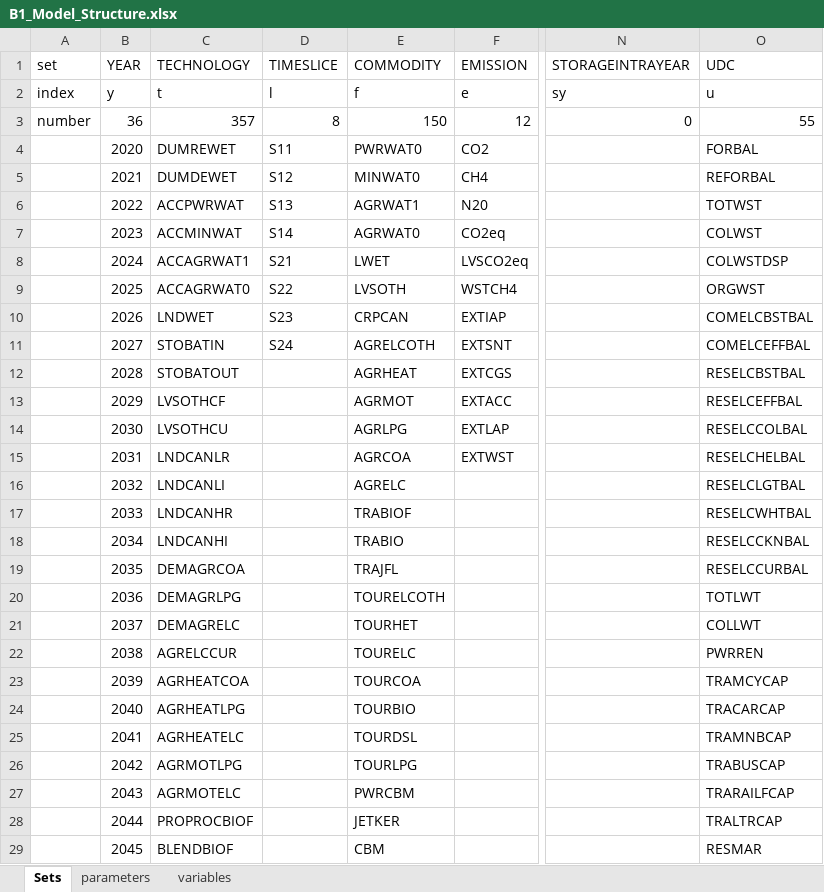
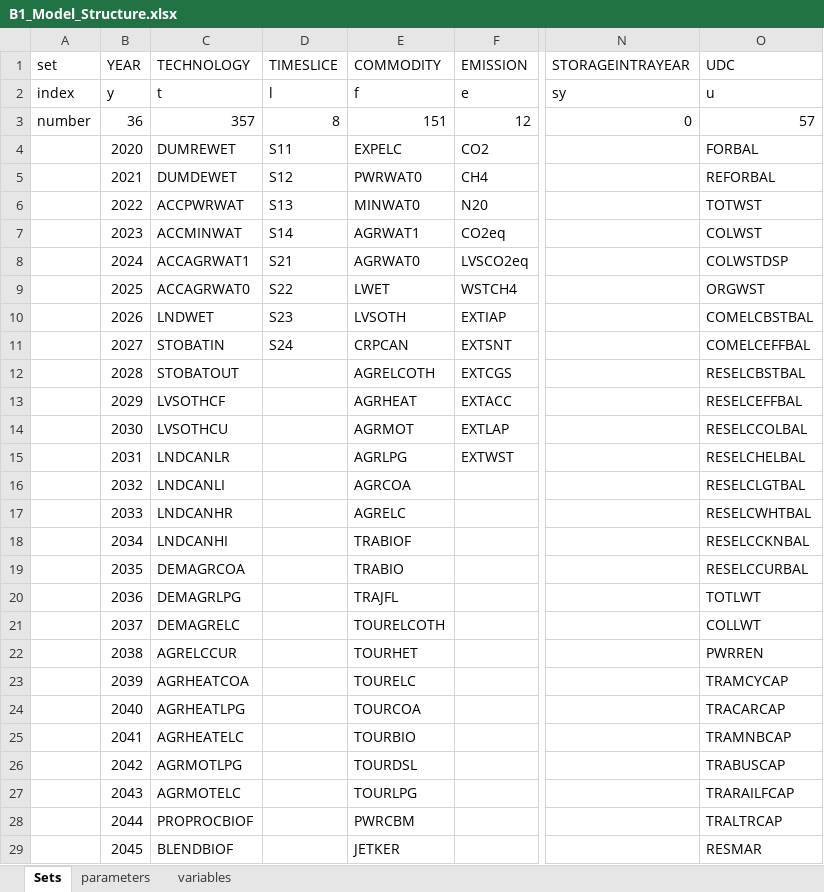
Before and after one commit to jeenogeorge/osemosys-rdm, an Excel workbook: src/workflow/1_Experiment/0_From_Confection/B1_Model_Structure.xlsx, sheet Sets, drawn as a sheet; only a part is shown, gaps mark what is left out; values as stored, in another font and other column widths than the file's, no borders; the diff covers the shown part only; the diff names each change by its address in the sheet, - before the commit and + after, or states it on an @@ line.

```diff
--- a/src/workflow/1_Experiment/0_From_Confection/B1_Model_Structure.xlsx (sheet Sets)
+++ b/src/workflow/1_Experiment/0_From_Confection/B1_Model_Structure.xlsx (sheet Sets)
-E3 (COMMODITY): 150
+E3 (COMMODITY): 151
-O3 (UDC): 55
+O3 (UDC): 57
-E4 (COMMODITY): PWRWAT0
+E4 (COMMODITY): EXPELC
-E5 (COMMODITY): MINWAT0
+E5 (COMMODITY): PWRWAT0
-E6 (COMMODITY): AGRWAT1
+E6 (COMMODITY): MINWAT0
-E7 (COMMODITY): AGRWAT0
+E7 (COMMODITY): AGRWAT1
-E8 (COMMODITY): LWET
+E8 (COMMODITY): AGRWAT0
-E9 (COMMODITY): LVSOTH
+E9 (COMMODITY): LWET
-E10 (COMMODITY): CRPCAN
+E10 (COMMODITY): LVSOTH
-E11 (COMMODITY): AGRELCOTH
+E11 (COMMODITY): CRPCAN
-E12 (COMMODITY): AGRHEAT
+E12 (COMMODITY): AGRELCOTH
-E13 (COMMODITY): AGRMOT
+E13 (COMMODITY): AGRHEAT
-E14 (COMMODITY): AGRLPG
+E14 (COMMODITY): AGRMOT
-E15 (COMMODITY): AGRCOA
+E15 (COMMODITY): AGRLPG
-E16 (COMMODITY): AGRELC
+E16 (COMMODITY): AGRCOA
-E17 (COMMODITY): TRABIOF
+E17 (COMMODITY): AGRELC
-E18 (COMMODITY): TRABIO
+E18 (COMMODITY): TRABIOF
-E19 (COMMODITY): TRAJFL
+E19 (COMMODITY): TRABIO
-E20 (COMMODITY): TOURELCOTH
+E20 (COMMODITY): TRAJFL
-E21 (COMMODITY): TOURHET
+E21 (COMMODITY): TOURELCOTH
-E22 (COMMODITY): TOURELC
+E22 (COMMODITY): TOURHET
-E23 (COMMODITY): TOURCOA
+E23 (COMMODITY): TOURELC
-E24 (COMMODITY): TOURBIO
+E24 (COMMODITY): TOURCOA
-E25 (COMMODITY): TOURDSL
+E25 (COMMODITY): TOURBIO
-E26 (COMMODITY): TOURLPG
+E26 (COMMODITY): TOURDSL
-E27 (COMMODITY): PWRCBM
+E27 (COMMODITY): TOURLPG
-E28 (COMMODITY): JETKER
+E28 (COMMODITY): PWRCBM
-E29 (COMMODITY): CBM
+E29 (COMMODITY): JETKER
```
Also changed, not shown: 127 edited cells elsewhere in this sheet, src/Interface_RDM.xlsx, 1 other file.
